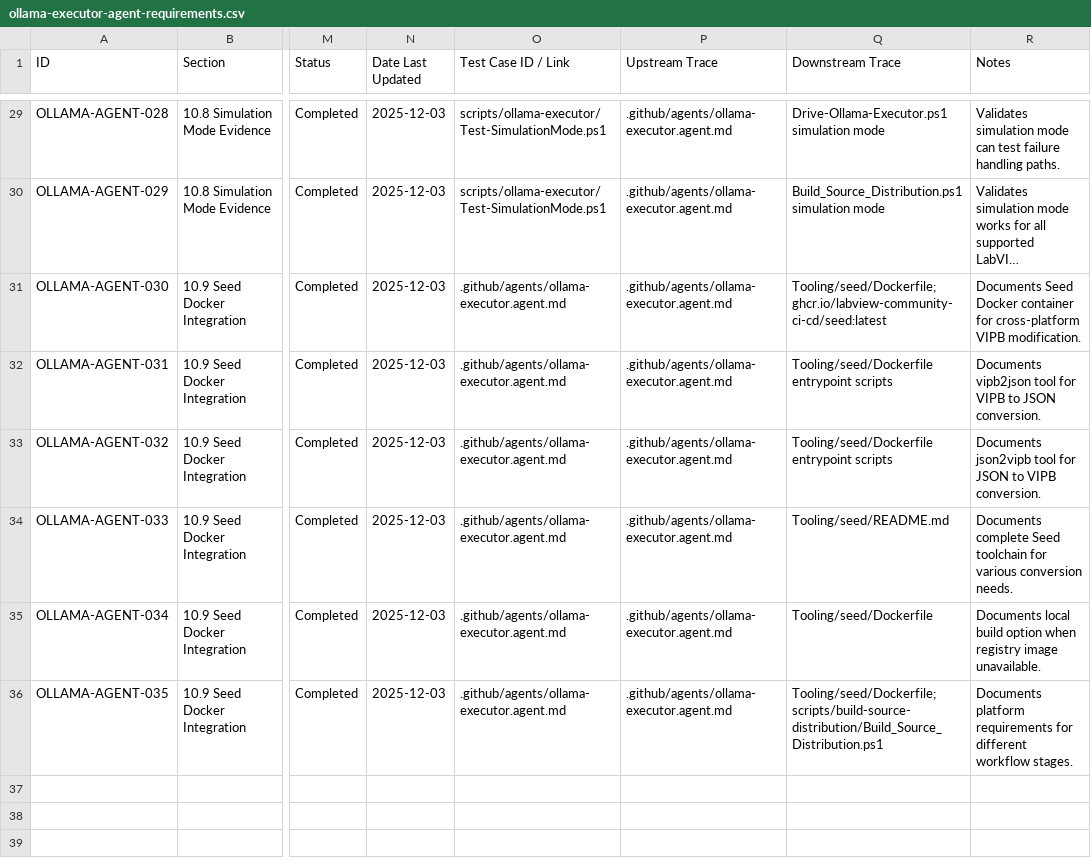
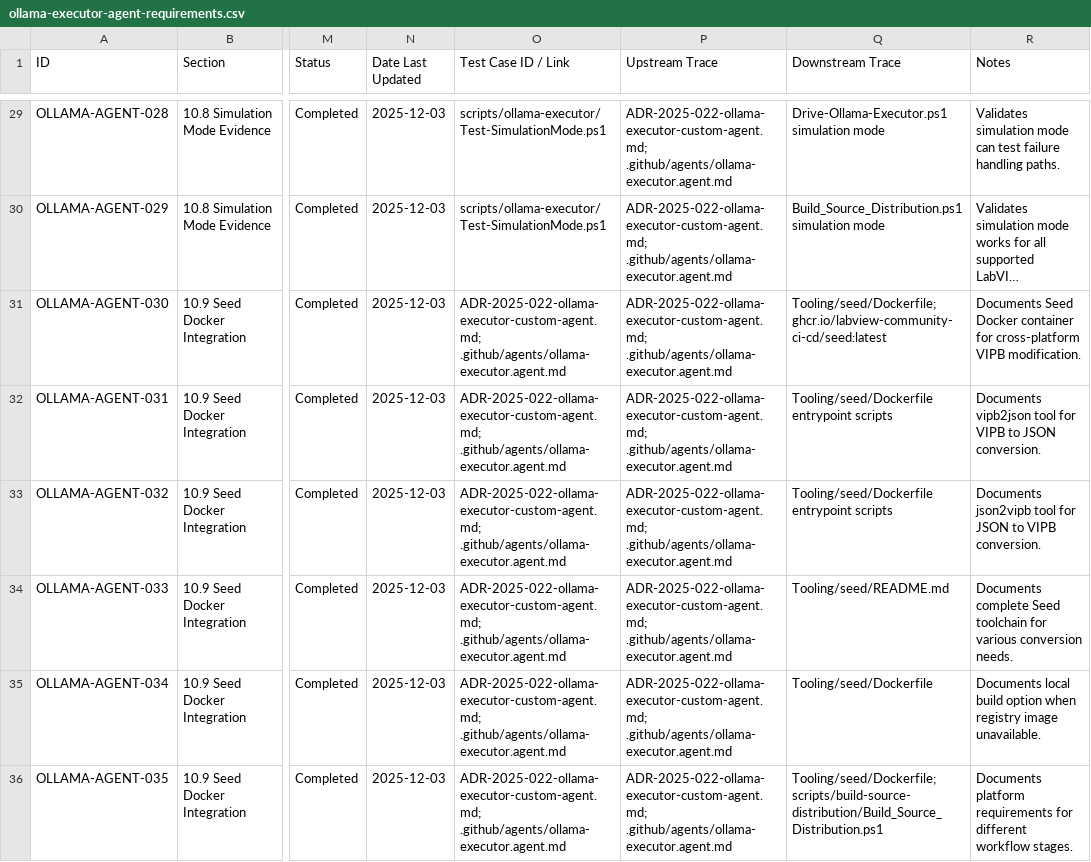
Before and after one commit to LabVIEW-Community-CI-CD/labview-icon-editor-sandbox, a CSV file: docs/requirements/ollama-executor-agent-requirements.csv, drawn as a sheet; only a part is shown, gaps mark what is left out; long unchanged cells end in …; the diff covers the shown part only; the diff names each change by its address in the sheet, - before the commit and + after, or states it on an @@ line.

```diff
--- a/docs/requirements/ollama-executor-agent-requirements.csv
+++ b/docs/requirements/ollama-executor-agent-requirements.csv
-P29:P36 (Upstream Trace): .github/agents/ollama-executor.agent.md
+P29:P36 (Upstream Trace): ADR-2025-022-ollama-executor-custom-agent.md; .github/agents/ollama-executor.agent.md
-O31:O36 (Test Case ID / Link): .github/agents/ollama-executor.agent.md
+O31:O36 (Test Case ID / Link): ADR-2025-022-ollama-executor-custom-agent.md; .github/agents/ollama-executor.agent.md
```
Also changed, not shown: 55 edited cells elsewhere in this file, 2 other files.
